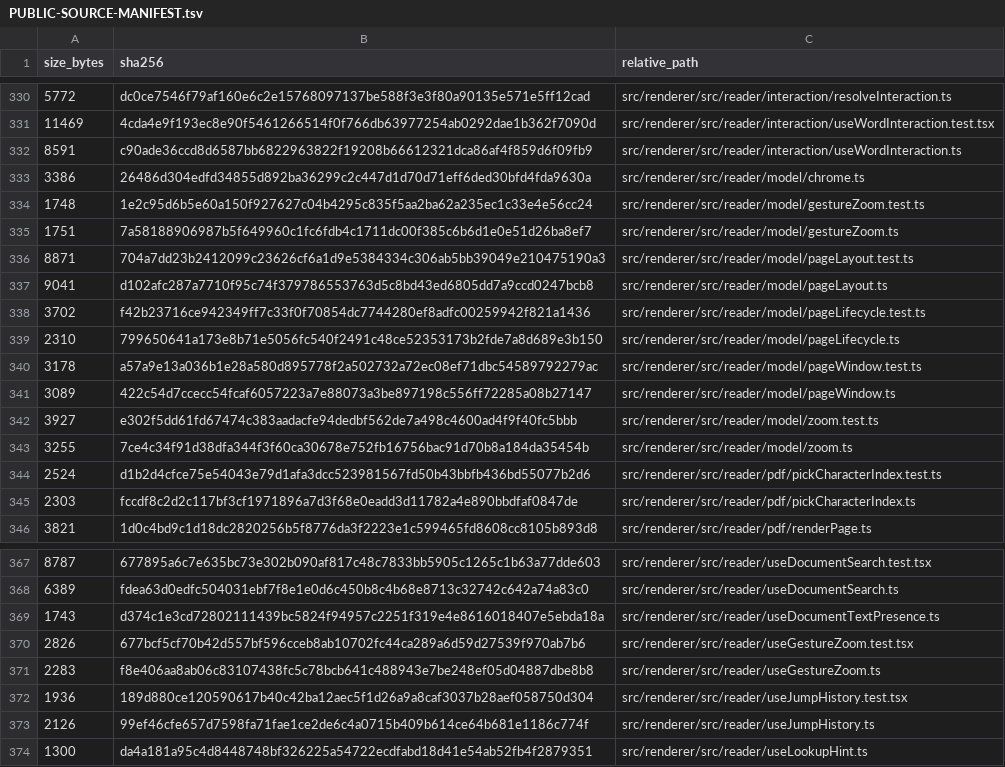
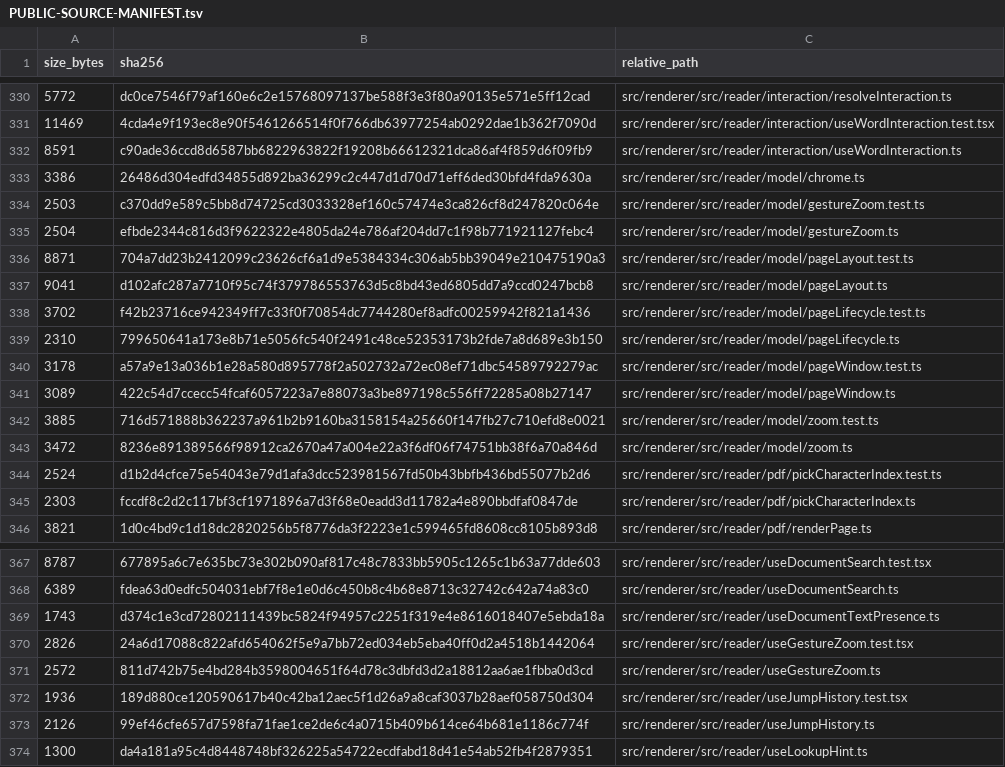
Before and after one commit to purubhoite/lexleaf, a TSV file: PUBLIC-SOURCE-MANIFEST.tsv, drawn as a sheet; only a part is shown, gaps mark what is left out.

Commit message:
Zoom steps by one per cent: buttons, shortcuts and Ctrl+wheel
Co-authored-by: arena-agent <297053741+arena-agent@users.noreply.github.com>

```diff
--- a/PUBLIC-SOURCE-MANIFEST.tsv
+++ b/PUBLIC-SOURCE-MANIFEST.tsv
@@ -333,4 +333,4 @@ size_bytes	sha256	relative_path
 3386	26486d304edfd34855d892ba36299c2c447d1d70d71eff6ded30bfd4fda9630a	src/renderer/src/reader/model/chrome.ts
-1748	1e2c95d6b5e60a150f927627c04b4295c835f5aa2ba62a235ec1c33e4e56cc24	src/renderer/src/reader/model/gestureZoom.test.ts
-1751	7a58188906987b5f649960c1fc6fdb4c1711dc00f385c6b6d1e0e51d26ba8ef7	src/renderer/src/reader/model/gestureZoom.ts
+2503	c370dd9e589c5bb8d74725cd3033328ef160c57474e3ca826cf8d247820c064e	src/renderer/src/reader/model/gestureZoom.test.ts
+2504	efbde2344c816d3f9622322e4805da24e786af204dd7c1f98b771921127febc4	src/renderer/src/reader/model/gestureZoom.ts
 8871	704a7dd23b2412099c23626cf6a1d9e5384334c306ab5bb39049e210475190a3	src/renderer/src/reader/model/pageLayout.test.ts
@@ -341,4 +341,4 @@ size_bytes	sha256	relative_path
 3089	422c54d7ccecc54fcaf6057223a7e88073a3be897198c556ff72285a08b27147	src/renderer/src/reader/model/pageWindow.ts
-3927	e302f5dd61fd67474c383aadacfe94dedbf562de7a498c4600ad4f9f40fc5bbb	src/renderer/src/reader/model/zoom.test.ts
-3255	7ce4c34f91d38dfa344f3f60ca30678e752fb16756bac91d70b8a184da35454b	src/renderer/src/reader/model/zoom.ts
+3885	716d571888b362237a961b2b9160ba3158154a25660f147fb27c710efd8e0021	src/renderer/src/reader/model/zoom.test.ts
+3472	8236e891389566f98912ca2670a47a004e22a3f6df06f74751bb38f6a70a846d	src/renderer/src/reader/model/zoom.ts
 2524	d1b2d4cfce75e54043e79d1afa3dcc523981567fd50b43bbfb436bd55077b2d6	src/renderer/src/reader/pdf/pickCharacterIndex.test.ts
@@ -369,4 +369,4 @@ size_bytes	sha256	relative_path
 1743	d374c1e3cd72802111439bc5824f94957c2251f319e4e8616018407e5ebda18a	src/renderer/src/reader/useDocumentTextPresence.ts
-2826	677bcf5cf70b42d557bf596cceb8ab10702fc44ca289a6d59d27539f970ab7b6	src/renderer/src/reader/useGestureZoom.test.tsx
-2283	f8e406aa8ab06c83107438fc5c78bcb641c488943e7be248ef05d04887dbe8b8	src/renderer/src/reader/useGestureZoom.ts
+2826	24a6d17088c822afd654062f5e9a7bb72ed034eb5eba40ff0d2a4518b1442064	src/renderer/src/reader/useGestureZoom.test.tsx
+2572	811d742b75e4bd284b3598004651f64d78c3dbfd3d2a18812aa6ae1fbba0d3cd	src/renderer/src/reader/useGestureZoom.ts
 1936	189d880ce120590617b40c42ba12aec5f1d26a9a8caf3037b28aef058750d304	src/renderer/src/reader/useJumpHistory.test.tsx
```
Also changed, not shown: 6 other files.
